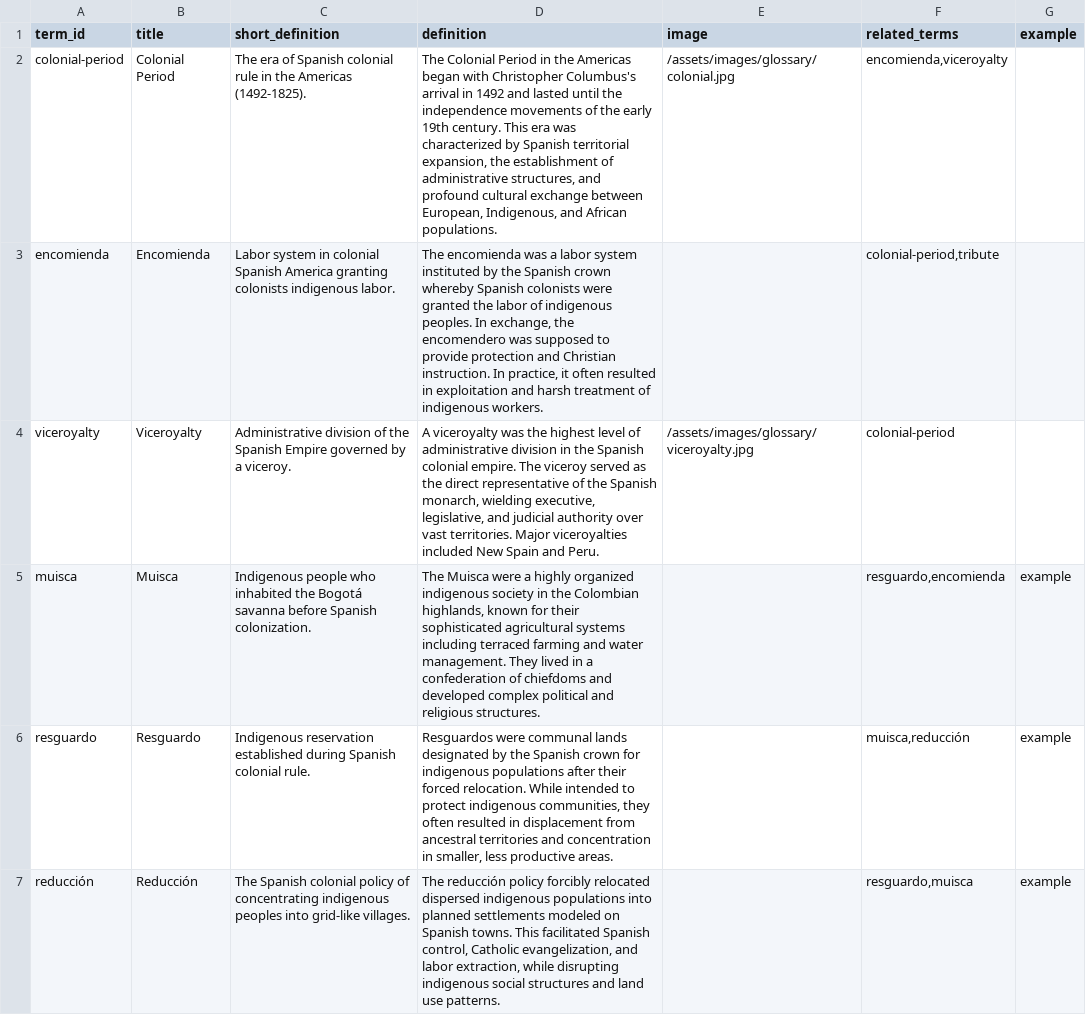
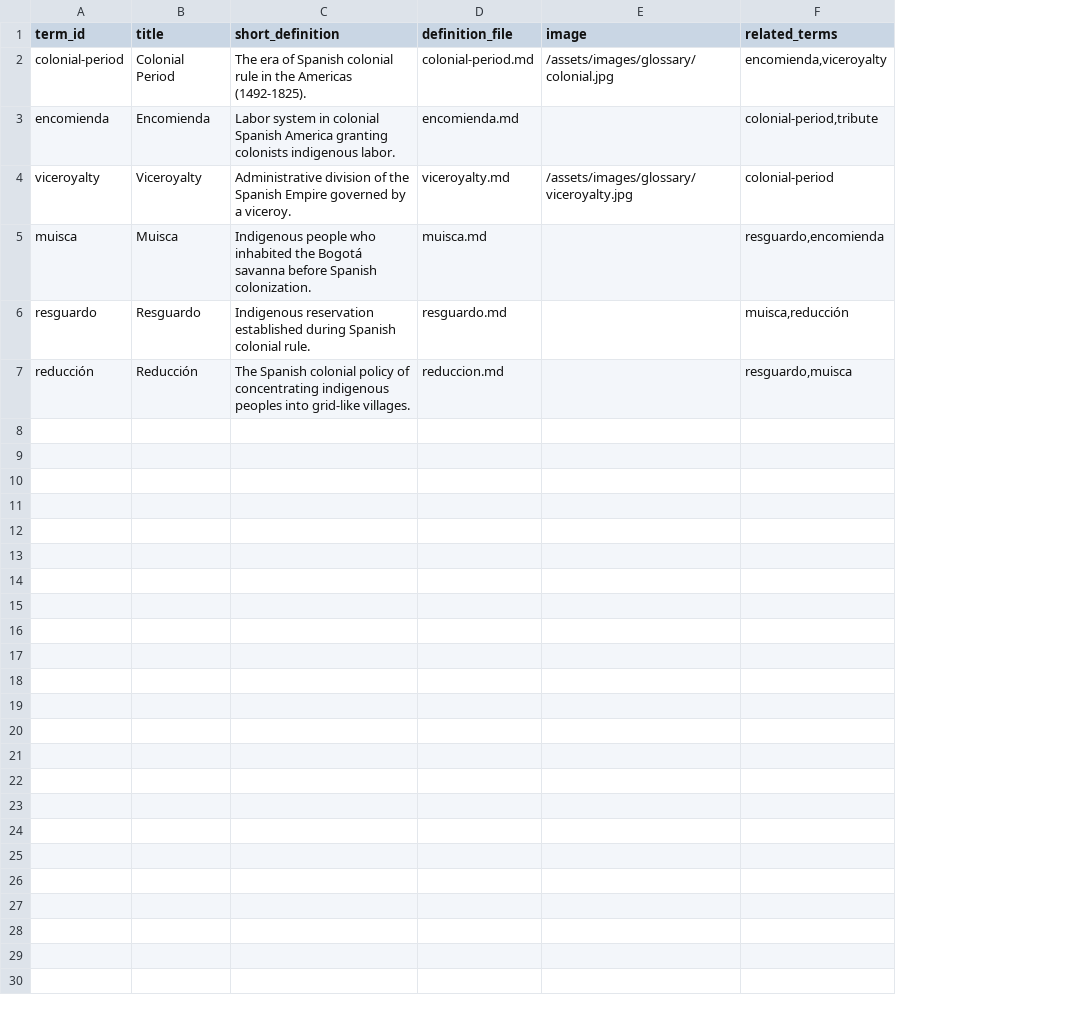
Before and after one commit to up-in-the-clouds/telar-khipu, a CSV file: _data/glossary.csv, drawn as a sheet; removed rows and columns are numbered as before the commit, all else as after; the diff names each change by its address in the sheet, - before the commit and + after, or states it on an @@ line.

Commit message:
Restructure CSVs to reference markdown files
- Simplify stories.csv: only file references (layer1_file, layer2_file)
- Remove button_text columns (defaults: 'Learn more', 'Go deeper')
- Panel titles now in markdown frontmatter (not CSV)
- Update glossary.csv: definition → definition_file
- Add frontmatter with titles to sample markdown files
- CSV stays focused on structure, markdown handles content + metadata

```diff
--- a/_data/glossary.csv
+++ b/_data/glossary.csv
-column D (definition), rows 2-7: The Colonial Period in the Americas began with Christopher Columbus's arrival in 1492 and lasted until the independence movements of the early 19th century. This era was characterized by Spanish territorial expansion, the establishment of administrative structures, and profound cultural exchange between European, Indigenous, and African populations. | The encomienda was a labor system instituted by the Spanish crown whereby Spanish colonists were granted the labor of indigenous peoples. In exchange, the encomendero was supposed to provide protection and Christian instruction. In practice, it often resulted in exploitation and harsh treatment of indigenous workers. | A viceroyalty was the highest level of administrative division in the Spanish colonial empire. The viceroy served as the direct representative of the Spanish monarch, wielding executive, legislative, and judicial authority over vast territories. Major viceroyalties included New Spain and Peru. | The Muisca were a highly organized indigenous society in the Colombian highlands, known for their sophisticated agricultural systems including terraced farming and water management. They lived in a confederation of chiefdoms and developed complex political and religious structures. | Resguardos were communal lands designated by the Spanish crown for indigenous populations after their forced relocation. While intended to protect indigenous communities, they often resulted in displacement from ancestral territories and concentration in smaller, less productive areas. | The reducción policy forcibly relocated dispersed indigenous populations into planned settlements modeled on Spanish towns. This facilitated Spanish control, Catholic evangelization, and labor extraction, while disrupting indigenous social structures and land use patterns.
+column D (definition_file), rows 2-7: colonial-period.md | encomienda.md | viceroyalty.md | muisca.md | resguardo.md | reduccion.md
-column G (example), rows 5-7: all example
```
Also changed, not shown: 4 other files.
